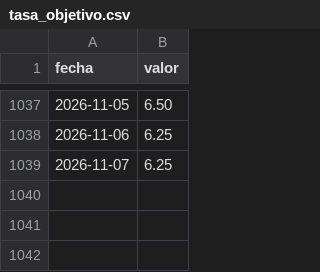
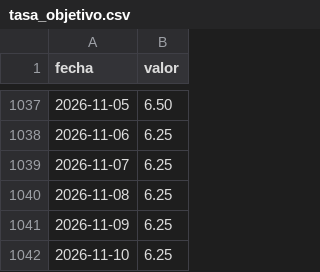
Before and after one commit to nanisadw3/banxico-datos, a CSV file: docs/data/tasa_objetivo.csv, drawn as a sheet; only a part is shown, gaps mark what is left out.

```diff
--- a/docs/data/tasa_objetivo.csv
+++ b/docs/data/tasa_objetivo.csv
@@ -1039 +1039,4 @@ fecha,valor
 2026-11-07,6.25
+2026-11-08,6.25
+2026-11-09,6.25
+2026-11-10,6.25
```
Also changed, not shown: docs/data/tiie_182.csv, docs/data/tiie_28.csv, 15 other files.
